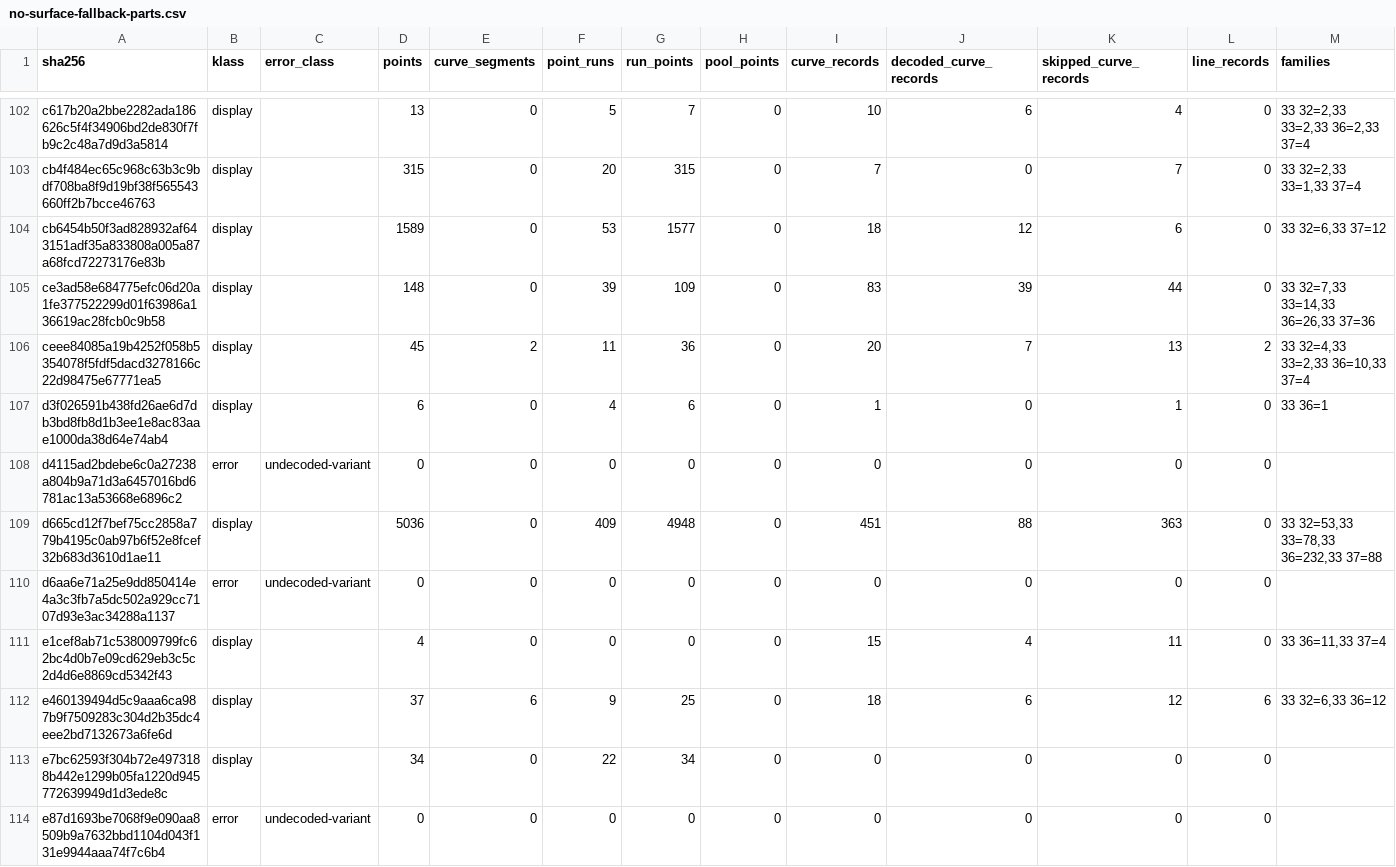
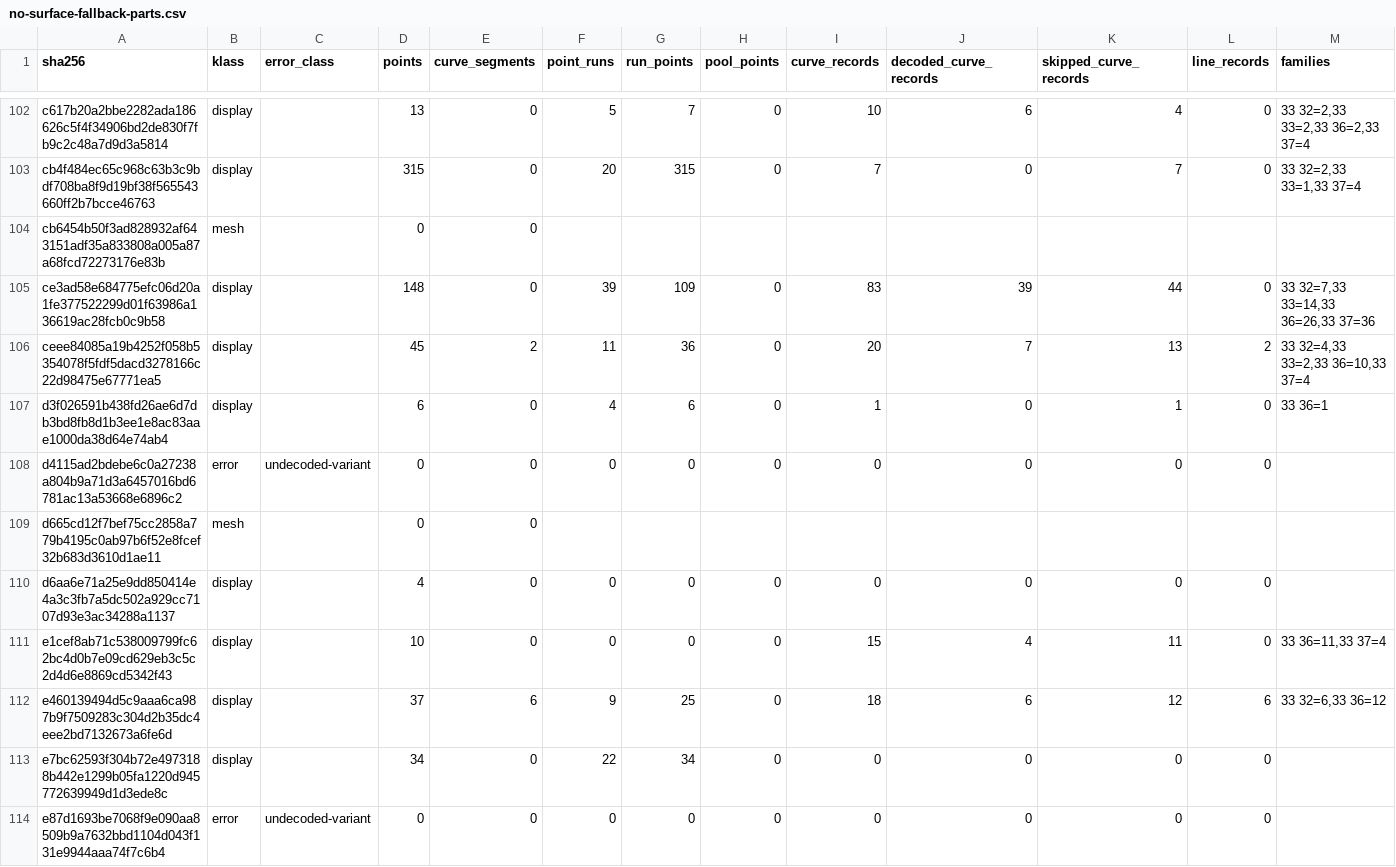
Before and after one commit to MadManJohnSmith/catpart-parser, a CSV file: docs/evidence/data/no-surface-fallback-parts.csv, drawn as a sheet; only a part is shown, gaps mark what is left out; the diff covers the shown part only.

```diff
--- a/docs/evidence/data/no-surface-fallback-parts.csv
+++ b/docs/evidence/data/no-surface-fallback-parts.csv
@@ -103,3 +103,3 @@ c617b20a2bbe2282ada186626c5f4f34906bd2de830f7fb9c2c48a7d9d3a5814,display,,13,0,5
 cb4f484ec65c968c63b3c9bdf708ba8f9d19bf38f565543660ff2b7bcce46763,display,,315,0,20,315,0,7,0,7,0,"33 32=2,33 33=1,33 37=4"
-cb6454b50f3ad828932af643151adf35a833808a005a87a68fcd72273176e83b,display,,1589,0,53,1577,0,18,12,6,0,"33 32=6,33 37=12"
+cb6454b50f3ad828932af643151adf35a833808a005a87a68fcd72273176e83b,mesh,,0,0,,,,,,,,
 ce3ad58e684775efc06d20a1fe377522299d01f63986a136619ac28fcb0c9b58,display,,148,0,39,109,0,83,39,44,0,"33 32=7,33 33=14,33 36=26,33 37=36"
@@ -108,5 +108,5 @@ d3f026591b438fd26ae6d7db3bd8fb8d1b3ee1e8ac83aae1000da38d64e74ab4,display,,6,0,4,
 d4115ad2bdebe6c0a27238a804b9a71d3a6457016bd6781ac13a53668e6896c2,error,undecoded-variant,0,0,0,0,0,0,0,0,0,
-d665cd12f7bef75cc2858a779b4195c0ab97b6f52e8fcef32b683d3610d1ae11,display,,5036,0,409,4948,0,451,88,363,0,"33 32=53,33 33=78,33 36=232,33 37=88"
-d6aa6e71a25e9dd850414e4a3c3fb7a5dc502a929cc7107d93e3ac34288a1137,error,undecoded-variant,0,0,0,0,0,0,0,0,0,
-e1cef8ab71c538009799fc62bc4d0b7e09cd629eb3c5c2d4d6e8869cd5342f43,display,,4,0,0,0,0,15,4,11,0,"33 36=11,33 37=4"
+d665cd12f7bef75cc2858a779b4195c0ab97b6f52e8fcef32b683d3610d1ae11,mesh,,0,0,,,,,,,,
+d6aa6e71a25e9dd850414e4a3c3fb7a5dc502a929cc7107d93e3ac34288a1137,display,,4,0,0,0,0,0,0,0,0,
+e1cef8ab71c538009799fc62bc4d0b7e09cd629eb3c5c2d4d6e8869cd5342f43,display,,10,0,0,0,0,15,4,11,0,"33 36=11,33 37=4"
 e460139494d5c9aaa6ca987b9f7509283c304d2b35dc4eee2bd7132673a6fe6d,display,,37,6,9,25,0,18,6,12,6,"33 32=6,33 36=12"
```
Also changed, not shown: 72 edited cells elsewhere in this file, docs/evidence/data/no-surface-fallback-claims.csv, docs/evidence/data/open-rate-files.csv, 19 other files.
